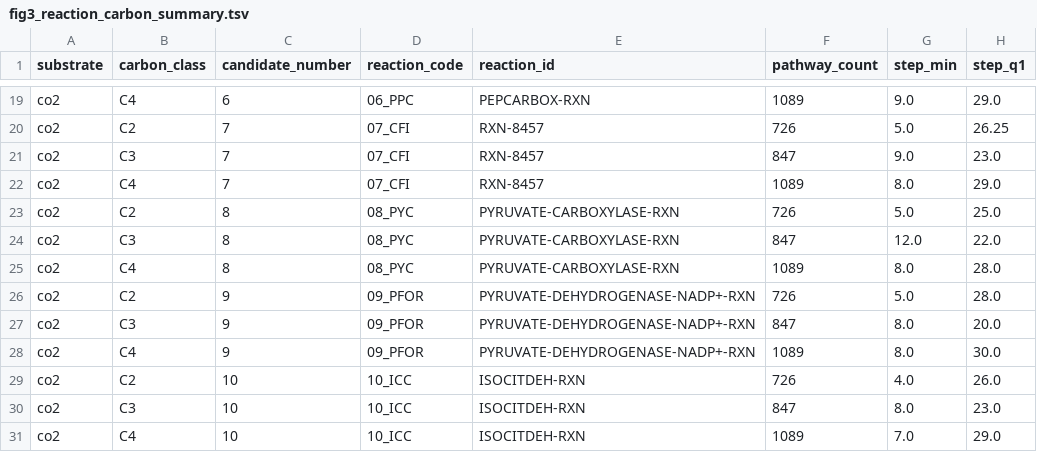
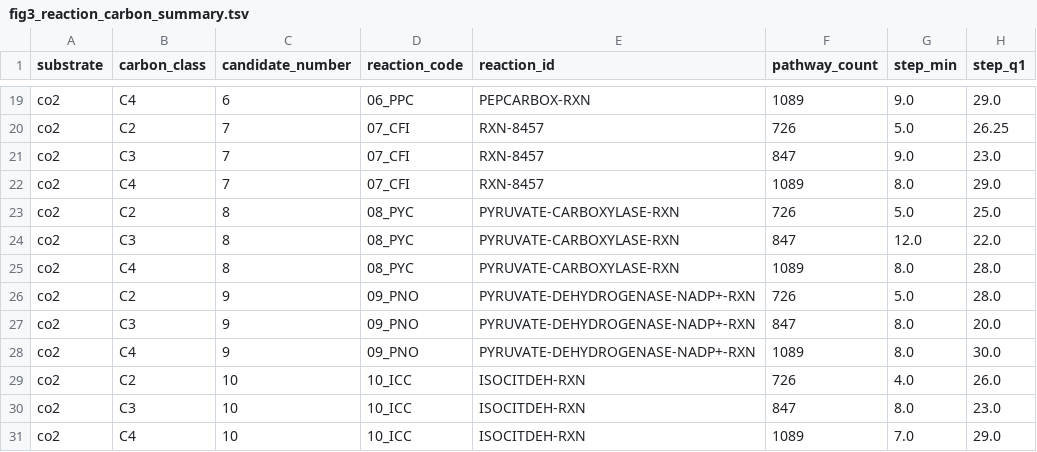
Before and after one commit to uuinn666/C1path_biodesign, a TSV file: supplementary_materials/figure3/fig3_reaction_carbon_summary.tsv, drawn as a sheet; only a part is shown, gaps mark what is left out; the diff names each change by its address in the sheet, - before the commit and + after, or states it on an @@ line.

```diff
--- a/supplementary_materials/figure3/fig3_reaction_carbon_summary.tsv
+++ b/supplementary_materials/figure3/fig3_reaction_carbon_summary.tsv
-D26:D28 (reaction_code): 09_PFOR
+D26:D28 (reaction_code): 09_PNO
```
Also changed, not shown: supplementary_materials/figure3/fig3_assimilation_reaction_mapping.tsv, 28 other files.
